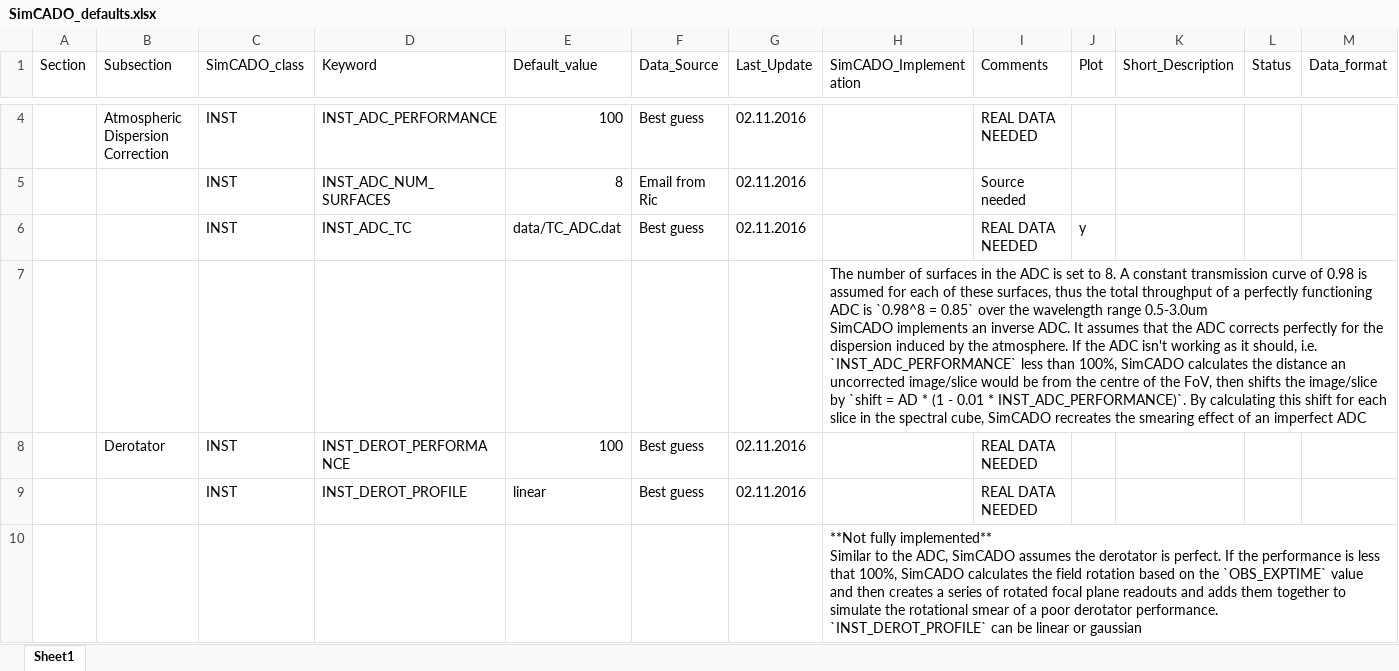
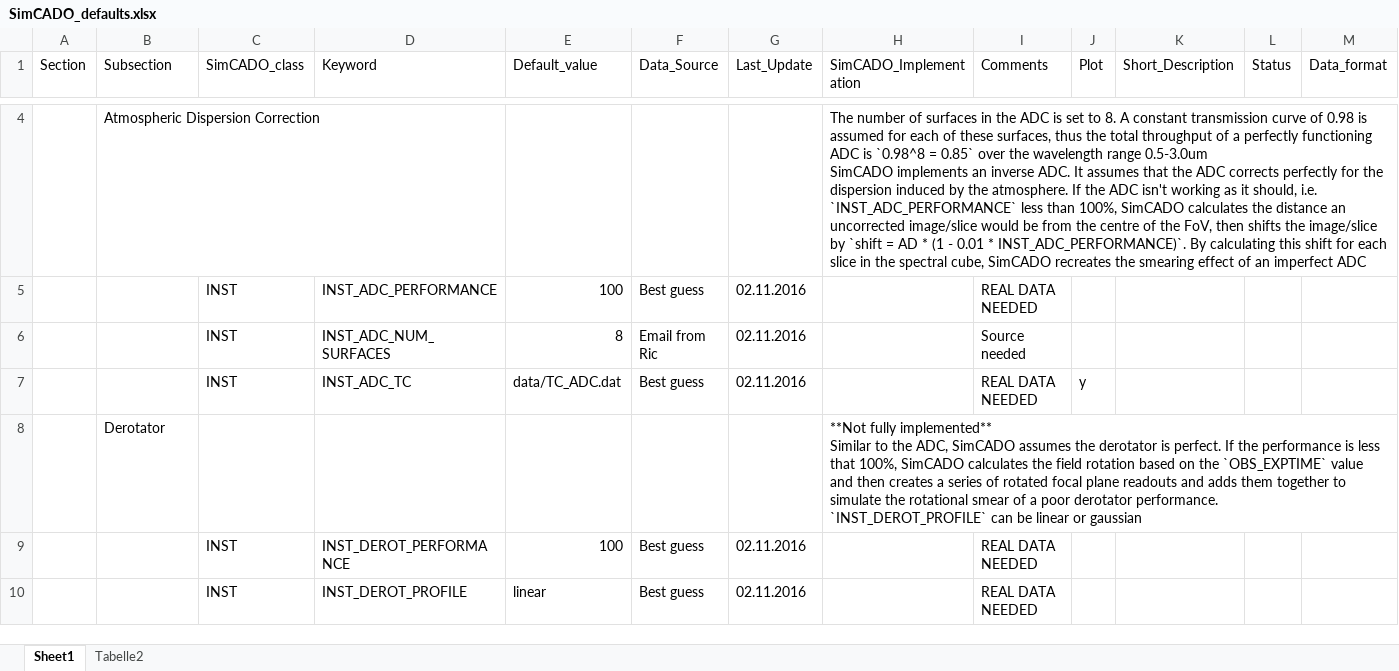
Before and after one commit to astronomyk/SimCADO, an Excel workbook: SimCADO/simcado/docs/SimCADO_defaults.xlsx, sheet Sheet1, drawn as a sheet; only a part is shown, gaps mark what is left out; values as stored, in another font and other column widths than the file's, no borders; removed rows and columns are numbered as before the commit, all else as after; rows hold the shown columns only; ↵ is a line break in a cell; the diff covers the shown part only; the diff names each change by its address in the sheet, - before the commit and + after, or states it on an @@ line.

```diff
--- a/SimCADO/simcado/docs/SimCADO_defaults.xlsx (sheet Sheet1)
+++ b/SimCADO/simcado/docs/SimCADO_defaults.xlsx (sheet Sheet1)
+sheet tab: Tabelle2
+row 4:  | Atmospheric Dispersion Correction |  |  |  |  |  | The number of surfaces in the ADC is set to 8. A constant transmission curve of 0.98 is assumed for each of these surfaces, thus the total throughput of a perfectly functioning ADC is `0.98^8 = 0.85` over the wavelength range 0.5-3.0um ↵ SimCADO implements an inverse ADC. It assumes that the ADC corrects perfectly for the dispersion induced by the atmosphere. If the ADC isn't working as it should, i.e. `INST_ADC_PERFORMANCE` less than 100%, SimCADO calculates the distance an uncorrected image/slice would be from the centre of the FoV, then shifts the image/slice by `shift = AD * (1 - 0.01 * INST_ADC_PERFORMANCE)`. By calculating this shift for each slice in the spectral cube, SimCADO recreates the smearing effect of an imperfect ADC
-B5 (Subsection): Atmospheric Dispersion Correction
+B5 (Subsection): (empty)
-row 7:  |  |  |  |  |  |  | The number of surfaces in the ADC is set to 8. A constant transmission curve of 0.98 is assumed for each of these surfaces, thus the total throughput of a perfectly functioning ADC is `0.98^8 = 0.85` over the wavelength range 0.5-3.0um ↵ SimCADO implements an inverse ADC. It assumes that the ADC corrects perfectly for the dispersion induced by the atmosphere. If the ADC isn't working as it should, i.e. `INST_ADC_PERFORMANCE` less than 100%, SimCADO calculates the distance an uncorrected image/slice would be from the centre of the FoV, then shifts the image/slice by `shift = AD * (1 - 0.01 * INST_ADC_PERFORMANCE)`. By calculating this shift for each slice in the spectral cube, SimCADO recreates the smearing effect of an imperfect ADC
+row 8:  | Derotator |  |  |  |  |  | **Not fully implemented** ↵ Similar to the ADC, SimCADO assumes the derotator is perfect. If the performance is less that 100%, SimCADO calculates the field rotation based on the `OBS_EXPTIME` value and then creates a series of rotated focal plane readouts and adds them together to simulate the rotational smear of a poor derotator performance. ↵ `INST_DEROT_PROFILE` can be linear or gaussian
-B9 (Subsection): Derotator
+B9 (Subsection): (empty)
-row 10:  |  |  |  |  |  |  | **Not fully implemented** ↵ Similar to the ADC, SimCADO assumes the derotator is perfect. If the performance is less that 100%, SimCADO calculates the field rotation based on the `OBS_EXPTIME` value and then creates a series of rotated focal plane readouts and adds them together to simulate the rotational smear of a poor derotator performance. ↵ `INST_DEROT_PROFILE` can be linear or gaussian
```
Also changed, not shown: 12 added rows, 14 removed rows and 39 edited cells elsewhere in this sheet, 2 other files.
